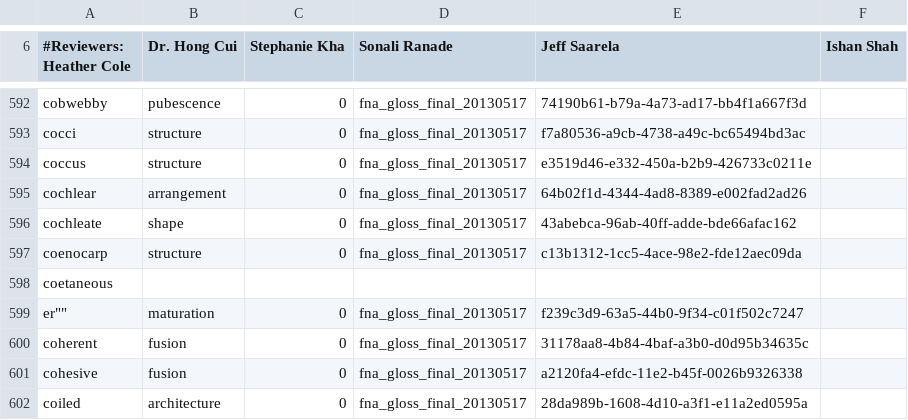
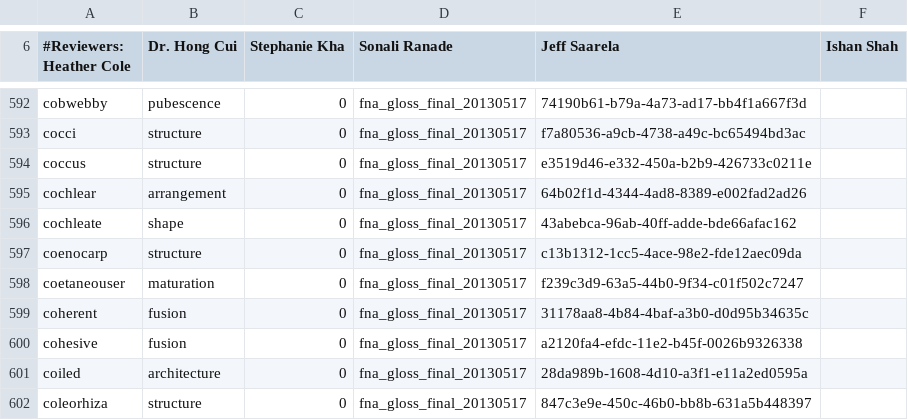
Before and after one commit to diatomsRcool/glossaries, a CSV file: Plant/latest/Plant_glossary_term_category.csv, drawn as a sheet; only a part is shown, gaps mark what is left out; the shorter side is filled out with more unchanged rows.

Commit message:
Update Plant_glossary_term_category.csv

```diff
--- a/Plant/latest/Plant_glossary_term_category.csv
+++ b/Plant/latest/Plant_glossary_term_category.csv
@@ -597,4 +597,3 @@
 "coenocarp","structure","0","fna_gloss_final_20130517","c13b1312-1cc5-4ace-98e2-fde12aec09da"
-""coetaneous
-er"","maturation","0","fna_gloss_final_20130517","f239c3d9-63a5-44b0-9f34-c01f502c7247"
+"coetaneouser","maturation","0","fna_gloss_final_20130517","f239c3d9-63a5-44b0-9f34-c01f502c7247"
 "coherent","fusion","0","fna_gloss_final_20130517","31178aa8-4b84-4baf-a3b0-d0d95b34635c"
```
